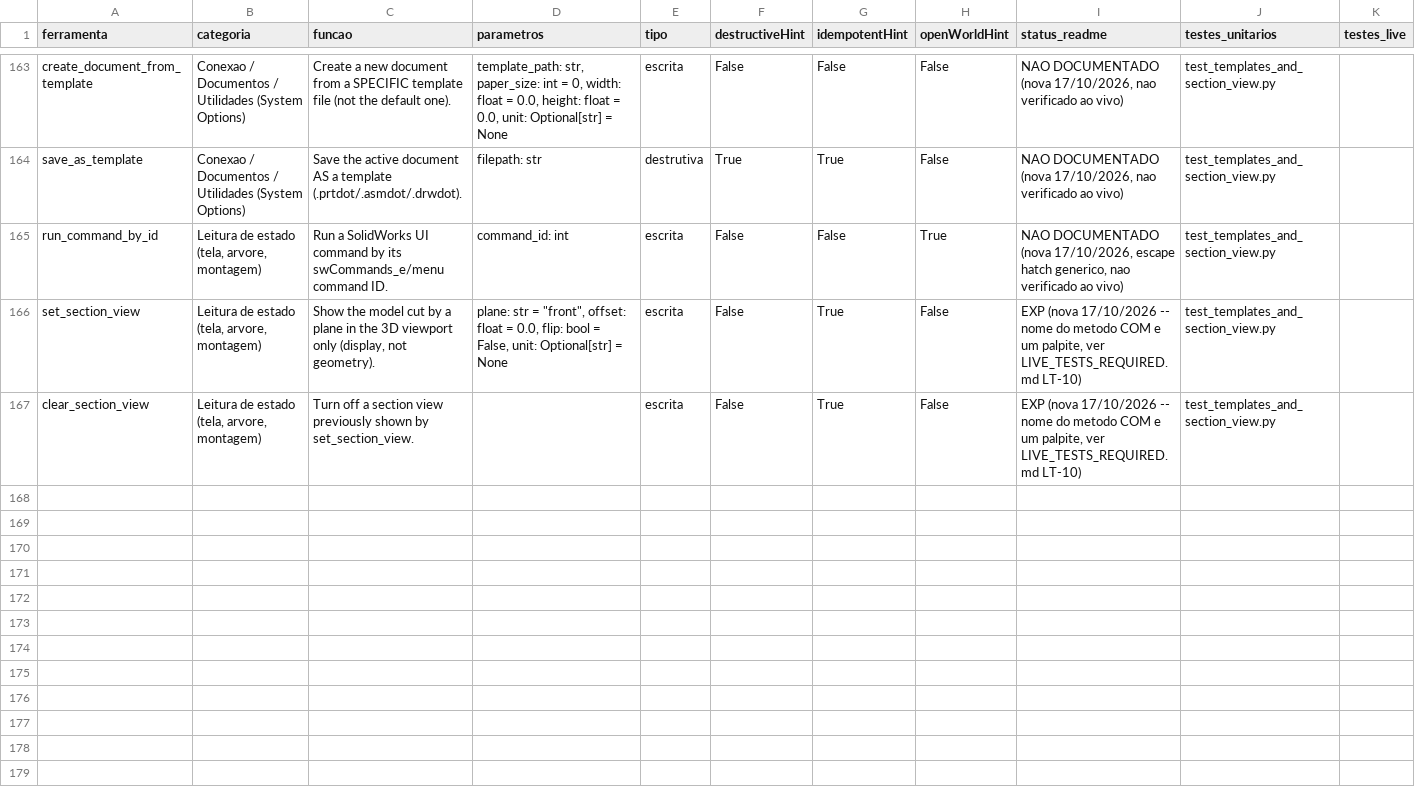
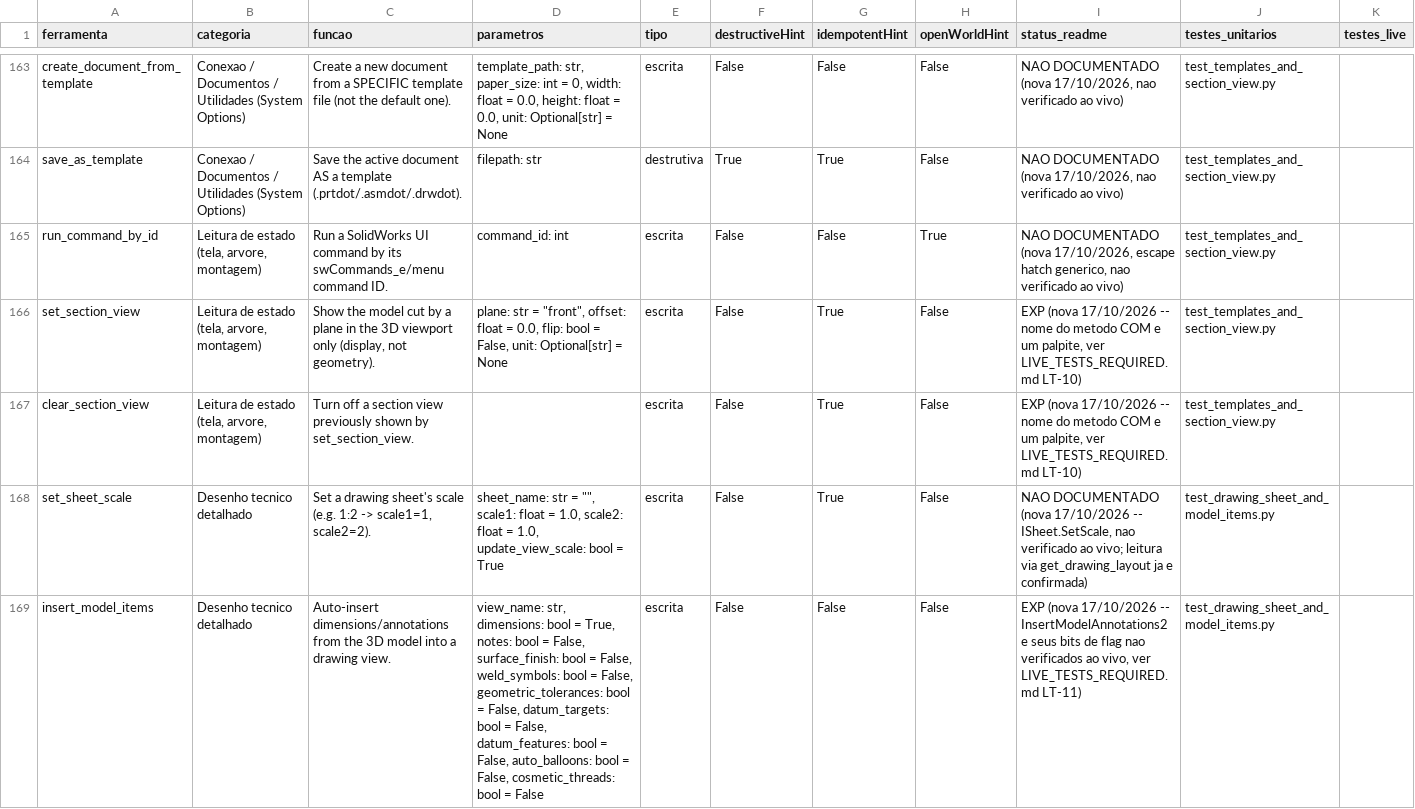
Before and after one commit to h4child/mcp-solidworks, a CSV file: TOOL_INVENTORY.csv, drawn as a sheet; only a part is shown, gaps mark what is left out.

```diff
--- a/TOOL_INVENTORY.csv
+++ b/TOOL_INVENTORY.csv
@@ -439 +439,3 @@ set_section_view,"Leitura de estado (tela, arvore, montagem)","Show the model cu
 clear_section_view,"Leitura de estado (tela, arvore, montagem)",Turn off a section view previously shown by set_section_view.,,escrita,False,True,False,"EXP (nova 17/10/2026 -- nome do metodo COM e um palpite, ver LIVE_TESTS_REQUIRED.md LT-10)",test_templates_and_section_view.py,
+set_sheet_scale,Desenho tecnico detalhado,"Set a drawing sheet's scale (e.g. 1:2 -> scale1=1, scale2=2).","sheet_name: str = """", scale1: float = 1.0, scale2: float = 1.0, update_view_scale: bool = True",escrita,False,True,False,"NAO DOCUMENTADO (nova 17/10/2026 -- ISheet.SetScale, nao verificado ao vivo; leitura via get_drawing_layout ja e confirmada)",test_drawing_sheet_and_model_items.py,
+insert_model_items,Desenho tecnico detalhado,Auto-insert dimensions/annotations from the 3D model into a drawing view.,"view_name: str, dimensions: bool = True, notes: bool = False, surface_finish: bool = False, weld_symbols: bool = False, geometric_tolerances: bool = False, datum_targets: bool = False, datum_features: bool = False, auto_balloons: bool = False, cosmetic_threads: bool = False",escrita,False,False,False,"EXP (nova 17/10/2026 -- InsertModelAnnotations2 e seus bits de flag nao verificados ao vivo, ver LIVE_TESTS_REQUIRED.md LT-11)",test_drawing_sheet_and_model_items.py,
```
Also changed, not shown: 6 other files.
